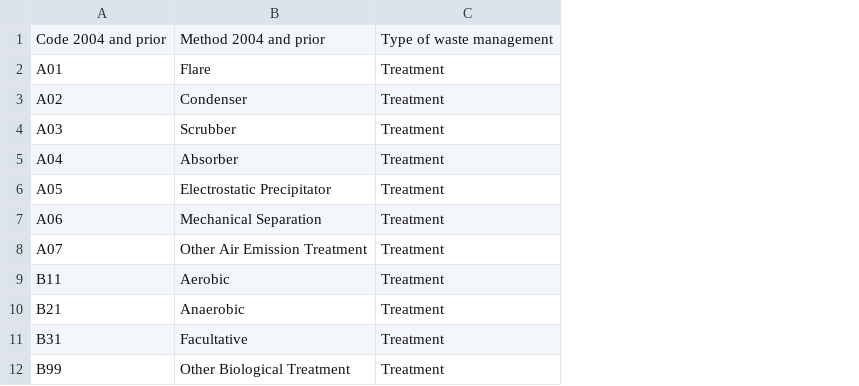
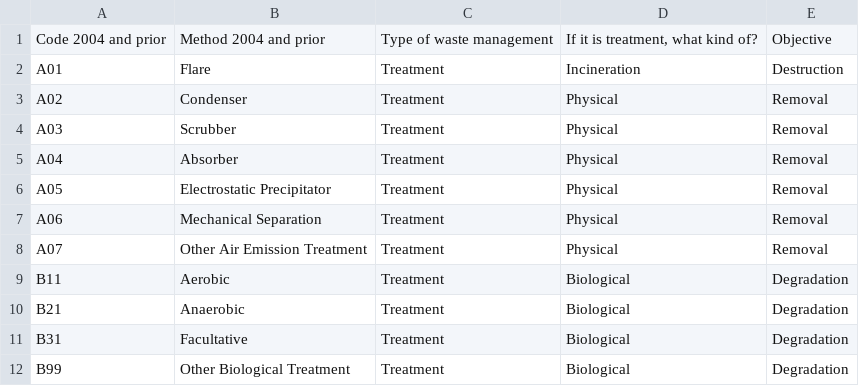
Before and after one commit to USEPA/PAU_case_study, a CSV file: Bayesian_Network/Methods_TRI.csv, drawn as a sheet; only a part is shown; the diff names each change by its address in the sheet, - before the commit and + after, or states it on an @@ line.

```diff
--- a/Bayesian_Network/Methods_TRI.csv
+++ b/Bayesian_Network/Methods_TRI.csv
+column D, rows 1-12: If it is treatment, what kind of? | Incineration | Physical | Physical | Physical | Physical | Physical | Physical | Biological | Biological | Biological | Biological
+column E, rows 1-12: Objective | Destruction | Removal | Removal | Removal | Removal | Removal | Removal | Degradation | Degradation | Degradation | Degradation
```
Also changed, not shown: 5 other files.
